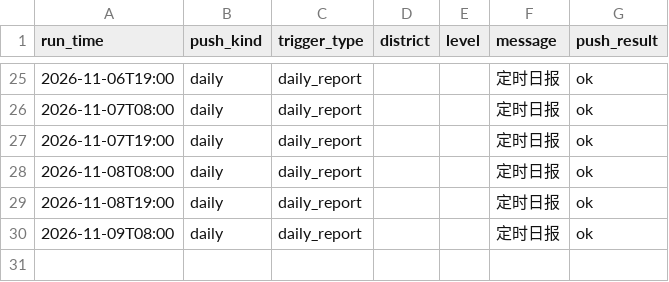
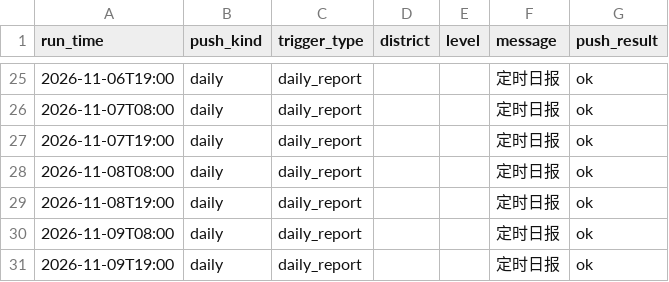
Before and after one commit to vivihine/yagang-rainwatch, a CSV file: data/csv/yagang_rain_alerts.csv, drawn as a sheet; only a part is shown, gaps mark what is left out.

Commit message:
data: 2026-11-09T11:00Z

```diff
--- a/data/csv/yagang_rain_alerts.csv
+++ b/data/csv/yagang_rain_alerts.csv
@@ -30 +30,2 @@
 2026-11-09T08:00,daily,daily_report,,,定时日报,ok
+2026-11-09T19:00,daily,daily_report,,,定时日报,ok
```
Also changed, not shown: 5 other files.
